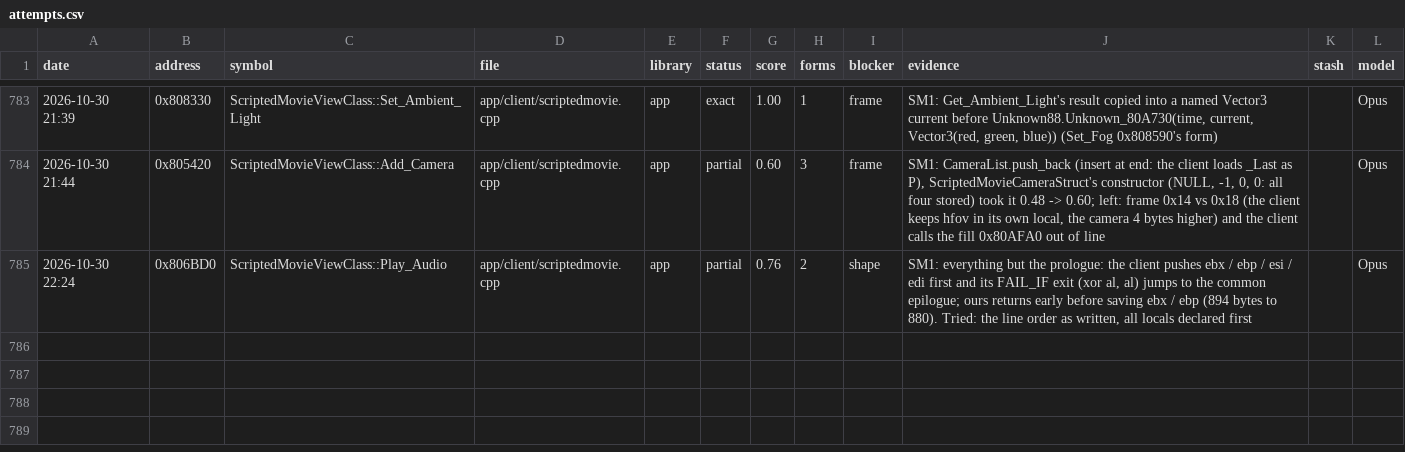
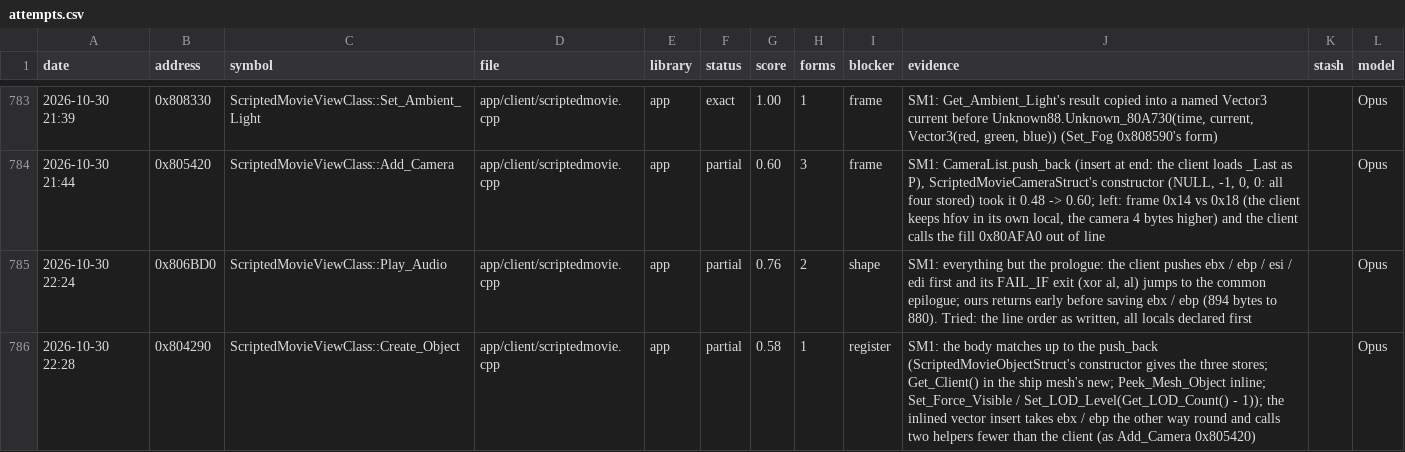
Before and after one commit to Open-EnB/EnB, a CSV file: docs/data/attempts.csv, drawn as a sheet; only a part is shown, gaps mark what is left out.

```diff
--- a/docs/data/attempts.csv
+++ b/docs/data/attempts.csv
@@ -785 +785,2 @@ date,address,symbol,file,library,status,score,forms,blocker,evidence,stash,model
 2026-10-30 22:24,0x806BD0,ScriptedMovieViewClass::Play_Audio,app/client/scriptedmovie.cpp,app,partial,0.76,2,shape,"SM1: everything but the prologue: the client pushes ebx / ebp / esi / edi first and its FAIL_IF exit (xor al, al) jumps to the common epilogue; ours returns early before saving ebx / ebp (894 bytes to 880). Tried: the line order as written, all locals declared first",,Opus
+2026-10-30 22:28,0x804290,ScriptedMovieViewClass::Create_Object,app/client/scriptedmovie.cpp,app,partial,0.58,1,register,SM1: the body matches up to the push_back (ScriptedMovieObjectStruct's constructor gives the three stores; Get_Client() in the ship mesh's new; Peek_Mesh_Object inline; Set_Force_Visible / Set_LOD_Level(Get_LOD_Count() - 1)); the inlined vector insert takes ebx / ebp the other way round and calls two helpers fewer than the client (as Add_Camera 0x805420),,Opus
```
Also changed, not shown: 4 other files.
